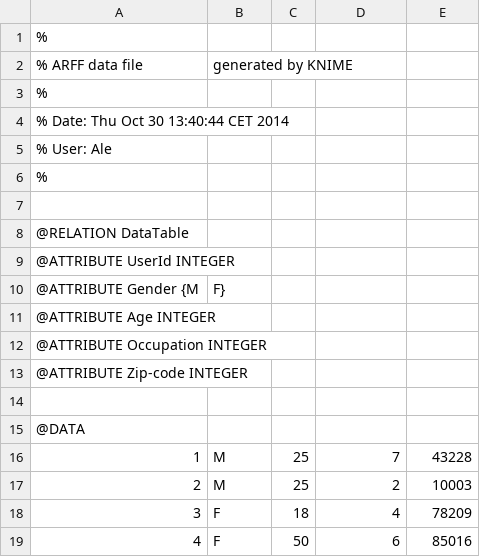
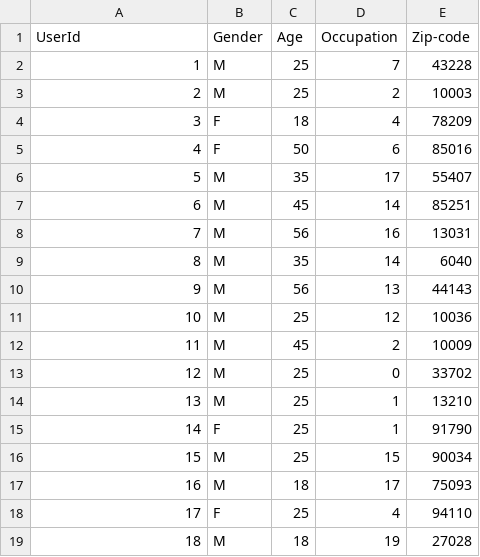
Before and after one commit to BaggioAlessandro/uloGulo_IUA, a CSV file: bin/Dati/userMeta.csv, drawn as a sheet; only a part is shown; the shorter side is filled out with more unchanged rows; the diff names each change by its address in the sheet, - before the commit and + after, or states it on an @@ line.

```diff
--- a/bin/Dati/userMeta.csv
+++ b/bin/Dati/userMeta.csv
@@ column A (UserId) renumbered in row 1 @@
-B1: (empty)
+B1: Gender
-C1: (empty)
+C1: Age
-D1: (empty)
+D1: Occupation
-E1: (empty)
+E1: Zip-code
-row 2: % ARFF data file | generated by KNIME
-row 3: %
-row 4: % Date: Thu Oct 30 13:40:44 CET 2014
-row 5: % User: Ale
-row 6: %
-row 7: (empty)
-row 8: @RELATION DataTable
-row 9: @ATTRIBUTE UserId INTEGER
-row 10: @ATTRIBUTE Gender {M | F}
-row 11: @ATTRIBUTE Age INTEGER
-row 12: @ATTRIBUTE Occupation INTEGER
-row 13: @ATTRIBUTE Zip-code INTEGER
-row 14: (empty)
-row 15: @DATA
```
Also changed, not shown: 46 other files.
